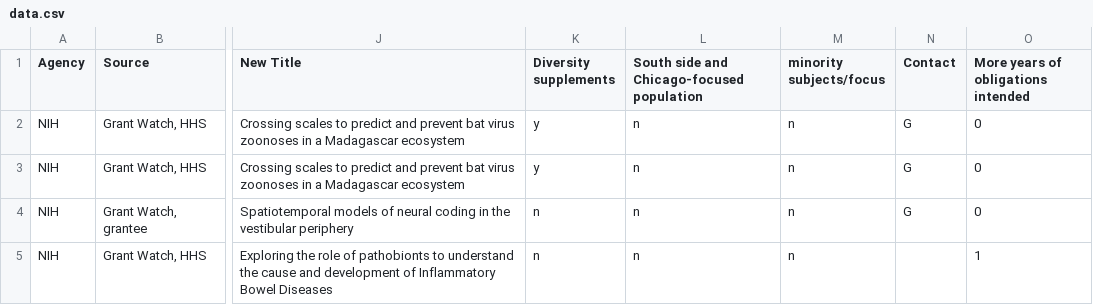
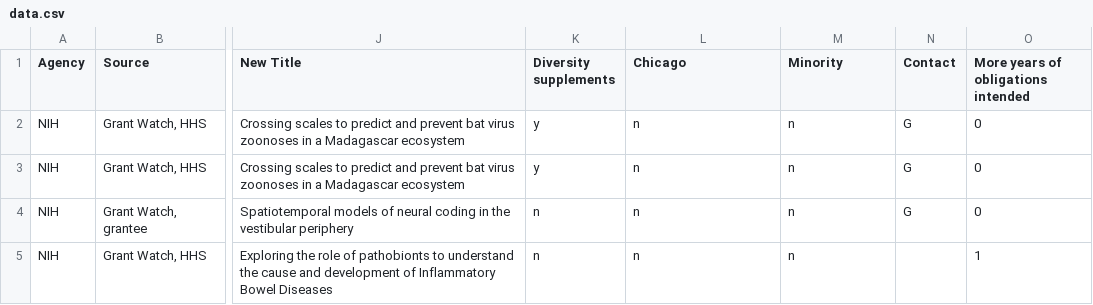
Before and after one commit to chicagomaroon/data-visualizations, a CSV file: 2025/maroon-grants-story/dist/data/data.csv, drawn as a sheet; only a part is shown, gaps mark what is left out; the diff names each change by its address in the sheet, - before the commit and + after, or states it on an @@ line.

Commit message:
Nolan upload (#163)
<!---
This Pull Request should contain all visuals related to one story.

Please write your PR name in the present imperative tense. Examples of
that tense are:
"Create visuals for _____ story", "Improve our handling of…", etc."

For more information on Pull Requests, you can reference here:

https://success.vanillaforums.com/kb/articles/228-using-pull-requests-to-contribute
-->
## What does this PR do?

<!---
If this PR is for data visualizations you made, please follow these
steps. Otherwise, please delete all of the text below.
-->
## How was the functionality tested and verified?
All steps should be completed in the order presented, and you should not
move on to the next step until the previous is completed.
- [ ] The title of each visual's `html` page is the same as the chart
title.
- [ ] The `meta_data.json` file for each visual is filled in correctly
(the description is a complete sentence, and the title is the same as
the visual).
- [ ] Each visual and associated files has been minified using the `npm
run process-visual` command.
- [ ] Each visual was styled according to style guidelines (centered
title/subtitle, uses our color scheme, etc.).
- [ ] Each visual was approved by the lead developer.
- [ ] Each visual was approved by the story's authors and/or
stakeholders.
- [ ] Each visual was submitted to Copy, and the resulting
comments/edits have been resolved.

<!-- Replace this comment with a screenshot of your visual. -->

---------

Co-authored-by: Nolan Shaffer <nshaff3r@gmail.com>

```diff
--- a/2025/maroon-grants-story/dist/data/data.csv
+++ b/2025/maroon-grants-story/dist/data/data.csv
-L1: South side and Chicago-focused population
+L1: Chicago
-M1: minority subjects/focus
+M1: Minority
```
Also changed, not shown: 6 other files.
